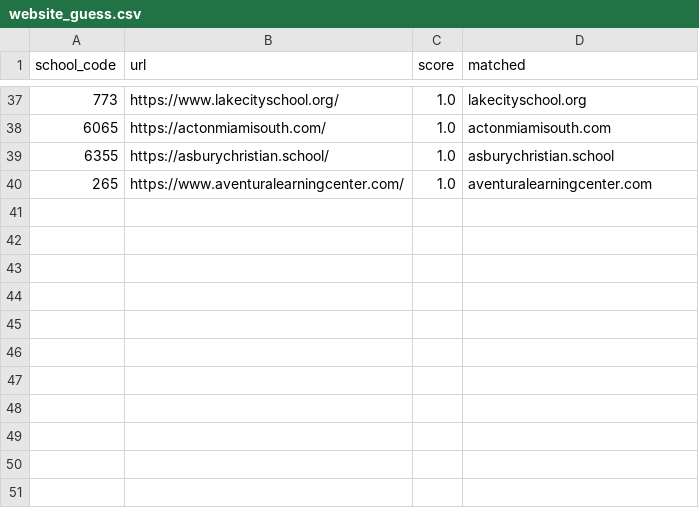
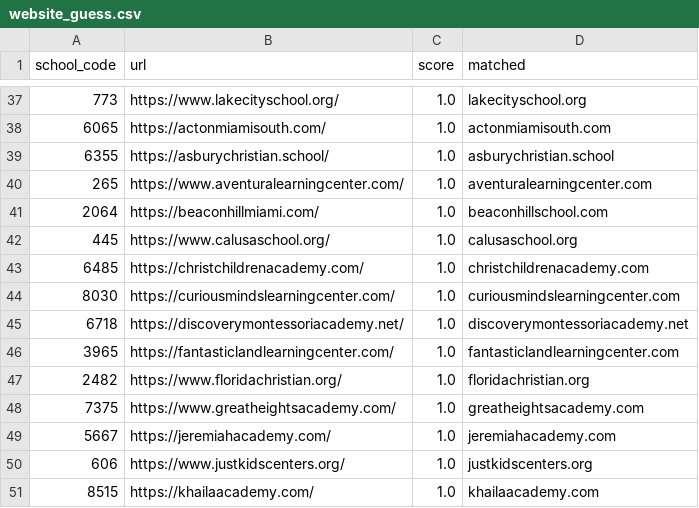
Before and after one commit to Miinsooo/minsoo-cho.github.io, a CSV file: research/fl-voucher/data/processed/website_guess.csv, drawn as a sheet; only a part is shown, gaps mark what is left out.

```diff
--- a/research/fl-voucher/data/processed/website_guess.csv
+++ b/research/fl-voucher/data/processed/website_guess.csv
@@ -40 +40,12 @@ school_code,url,score,matched
 265,https://www.aventuralearningcenter.com/,1.0,aventuralearningcenter.com
+2064,https://beaconhillmiami.com/,1.0,beaconhillschool.com
+445,https://www.calusaschool.org/,1.0,calusaschool.org
+6485,https://christchildrenacademy.com/,1.0,christchildrenacademy.com
+8030,https://curiousmindslearningcenter.com/,1.0,curiousmindslearningcenter.com
+6718,https://discoverymontessoriacademy.net/,1.0,discoverymontessoriacademy.net
+3965,https://fantasticlandlearningcenter.com/,1.0,fantasticlandlearningcenter.com
+2482,https://www.floridachristian.org/,1.0,floridachristian.org
+7375,https://www.greatheightsacademy.com/,1.0,greatheightsacademy.com
+5667,https://jeremiahacademy.com/,1.0,jeremiahacademy.com
+606,https://www.justkidscenters.org/,1.0,justkidscenters.org
+8515,https://khailaacademy.com/,1.0,khailaacademy.com
```
